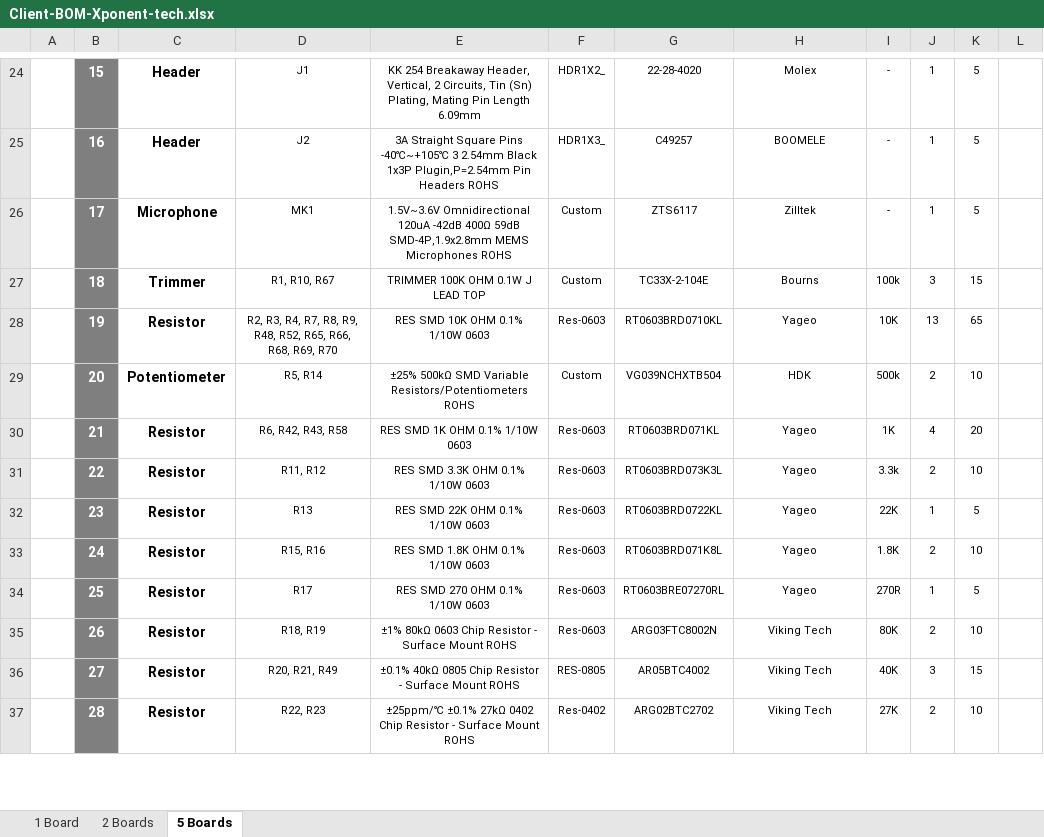
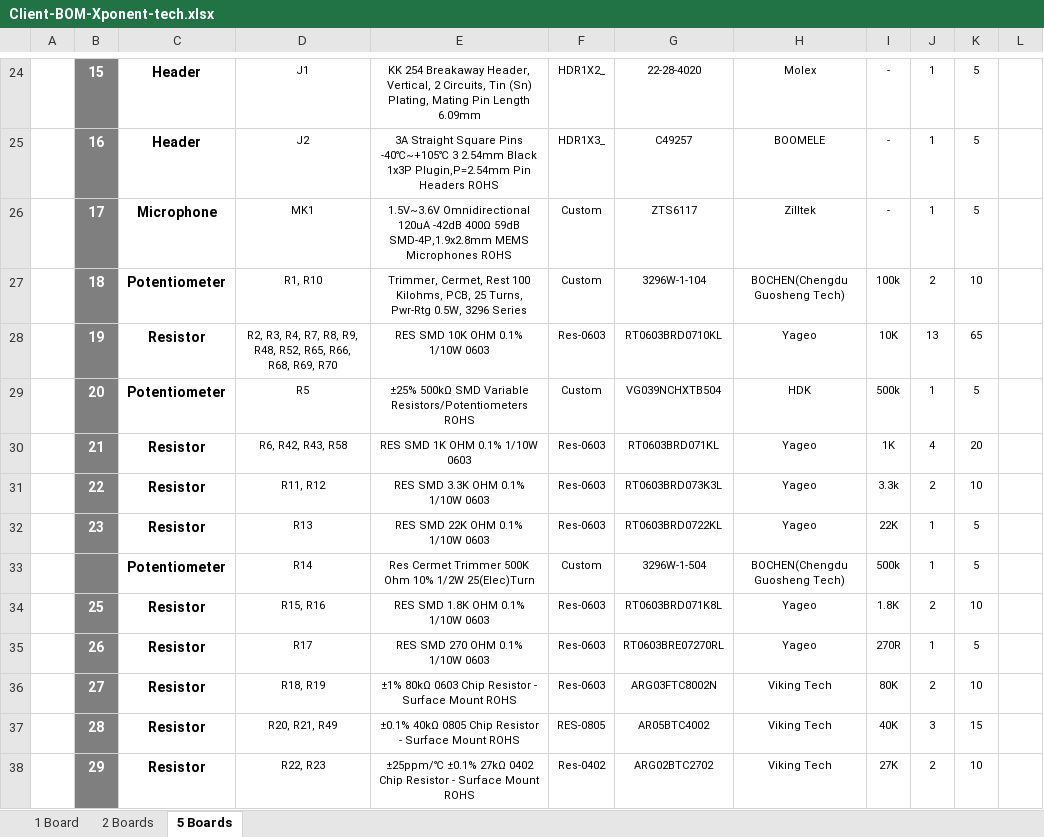
Before and after one commit to eSpark-Consulting-Group/xponent-tech-sleep-enhancer-hw, an Excel workbook: Design Files/Xponent-tech/BOM/Client-BOM-Xponent-tech.xlsx, sheet 5 Boards, drawn as a sheet; only a part is shown, gaps mark what is left out; values as stored, in another font and other column widths than the file's, no borders; charts and pictures not drawn; addresses are those after the commit; the diff covers the shown part only; the diff names each change by its address in the sheet, - before the commit and + after, or states it on an @@ line.

```diff
--- a/Design Files/Xponent-tech/BOM/Client-BOM-Xponent-tech.xlsx (sheet 5 Boards)
+++ b/Design Files/Xponent-tech/BOM/Client-BOM-Xponent-tech.xlsx (sheet 5 Boards)
-C27: Trimmer
+C27: Potentiometer
-D27: R1, R10, R67
+D27: R1, R10
-E27: TRIMMER 100K OHM 0.1W J LEAD TOP
+E27: Trimmer, Cermet, Rest 100 Kilohms, PCB, 25 Turns, Pwr-Rtg 0.5W, 3296 Series
-G27: TC33X-2-104E
+G27: 3296W-1-104
-H27: Bourns
+H27: BOCHEN(Chengdu Guosheng Tech)
-J27: 3
+J27: 2
-K27: 15
+K27: 10
-D29: R5, R14
+D29: R5
-J29: 2
+J29: 1
-K29: 10
+K29: 5
+row 33:  |  | Potentiometer | R14 | Res Cermet Trimmer 500K Ohm 10% 1/2W 25(Elec)Turn | Custom | 3296W-1-504 | BOCHEN(Chengdu Guosheng Tech) | 500k | 1 | 5
-B34: 24
+B34: 25
-B35: 25
+B35: 26
-B36: 26
+B36: 27
-B37: 27
+B37: 28
-B38: 28
+B38: 29
```
Also changed, not shown: 2 added rows, 1 removed row and 50 edited cells elsewhere in this sheet, sheet 1 Board, sheet 2 Boards, formulas that keep their value, Design Files/Xponent-tech/BOM/JLCPCB-BOM-Xponent-tech.xlsx, Design Files/Xponent-tech/BOM/eSpark-BOM-Xponent-tech.xlsx.
